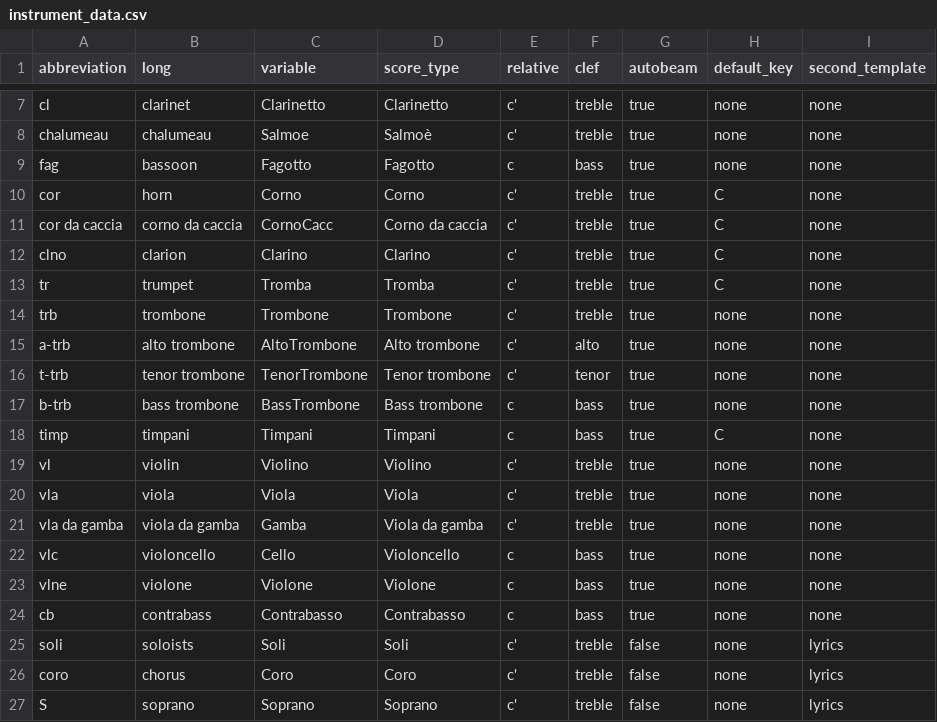
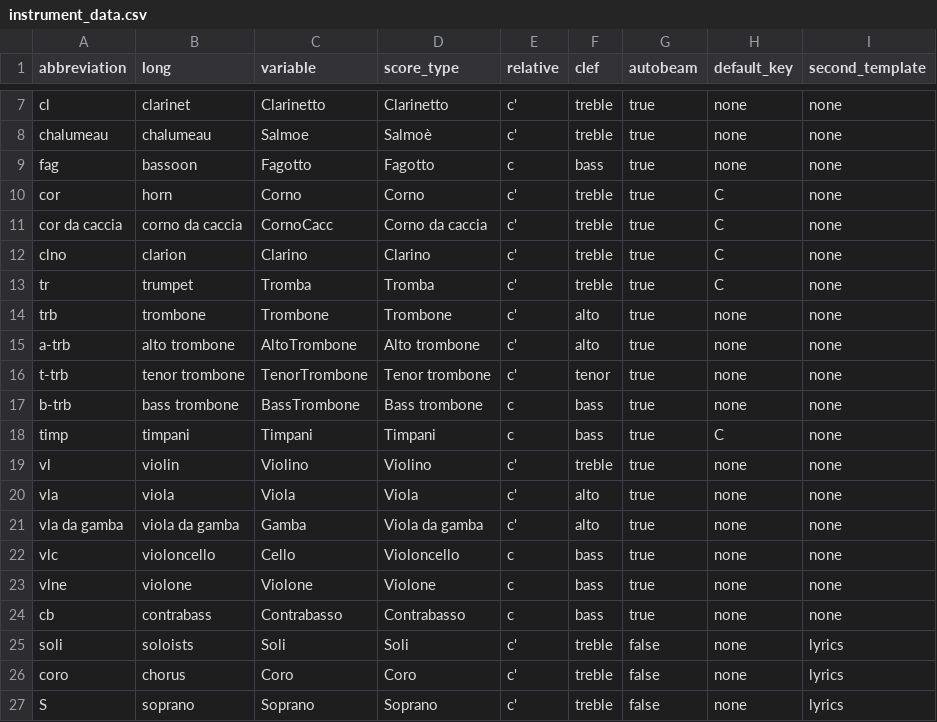
Before and after one commit to skafdasschaf/lilypond-tools, a CSV file: instrument_data.csv, drawn as a sheet; only a part is shown, gaps mark what is left out.

Commit message:
add_variables: changes default clefs for trb and vla

```diff
--- a/instrument_data.csv
+++ b/instrument_data.csv
@@ -13,3 +13,3 @@ clno,clarion,Clarino,Clarino,c',treble,true,C,none
 tr,trumpet,Tromba,Tromba,c',treble,true,C,none
-trb,trombone,Trombone,Trombone,c',treble,true,none,none
+trb,trombone,Trombone,Trombone,c',alto,true,none,none
 a-trb,alto trombone,AltoTrombone,Alto trombone,c',alto,true,none,none
@@ -19,4 +19,4 @@ timp,timpani,Timpani,Timpani,c,bass,true,C,none
 vl,violin,Violino,Violino,c',treble,true,none,none
-vla,viola,Viola,Viola,c',treble,true,none,none
-vla da gamba,viola da gamba,Gamba,Viola da gamba,c',treble,true,none,none
+vla,viola,Viola,Viola,c',alto,true,none,none
+vla da gamba,viola da gamba,Gamba,Viola da gamba,c',alto,true,none,none
 vlc,violoncello,Cello,Violoncello,c,bass,true,none,none
```
